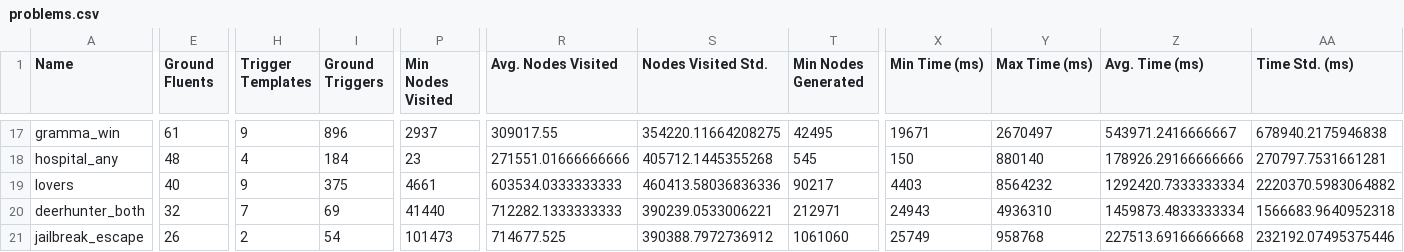
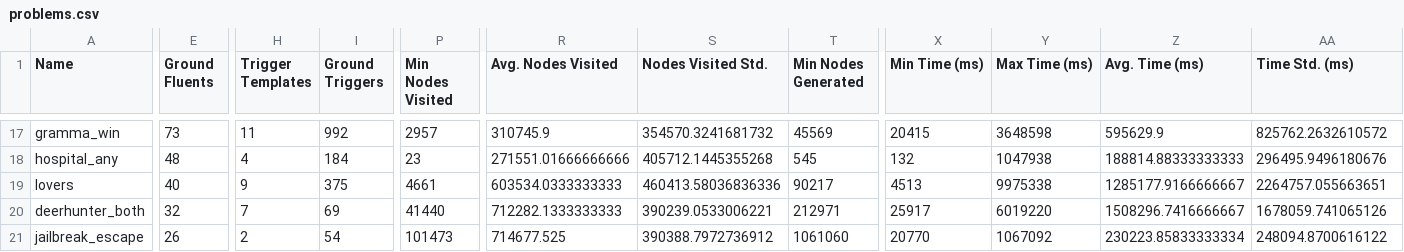
Before and after one commit to sgware/sabre-benchmarks, a CSV file: results/problems.csv, drawn as a sheet; only a part is shown, gaps mark what is left out; the diff covers the shown part only; the diff names each change by its address in the sheet, - before the commit and + after, or states it on an @@ line.

```diff
--- a/results/problems.csv
+++ b/results/problems.csv
-E17 (Ground Fluents): 61
+E17 (Ground Fluents): 73
-H17 (Trigger Templates): 9
+H17 (Trigger Templates): 11
-I17 (Ground Triggers): 896
+I17 (Ground Triggers): 992
-P17 (Min Nodes Visited): 2937
+P17 (Min Nodes Visited): 2957
-R17 (Avg. Nodes Visited): 309017.55
+R17 (Avg. Nodes Visited): 310745.9
-S17 (Nodes Visited Std.): 354220.11664208275
+S17 (Nodes Visited Std.): 354570.3241681732
-T17 (Min Nodes Generated): 42495
+T17 (Min Nodes Generated): 45569
-X17 (Min Time (ms)): 19671
+X17 (Min Time (ms)): 20415
-Y17 (Max Time (ms)): 2670497
+Y17 (Max Time (ms)): 3648598
-Z17 (Avg. Time (ms)): 543971.2416666667
+Z17 (Avg. Time (ms)): 595629.9
-AA17 (Time Std. (ms)): 678940.2175946838
+AA17 (Time Std. (ms)): 825762.2632610572
-X18 (Min Time (ms)): 150
+X18 (Min Time (ms)): 132
-Y18 (Max Time (ms)): 880140
+Y18 (Max Time (ms)): 1047938
-Z18 (Avg. Time (ms)): 178926.29166666666
+Z18 (Avg. Time (ms)): 188814.88333333333
-AA18 (Time Std. (ms)): 270797.7531661281
+AA18 (Time Std. (ms)): 296495.9496180676
-X19 (Min Time (ms)): 4403
+X19 (Min Time (ms)): 4513
-Y19 (Max Time (ms)): 8564232
+Y19 (Max Time (ms)): 9975338
-Z19 (Avg. Time (ms)): 1292420.7333333334
+Z19 (Avg. Time (ms)): 1285177.9166666667
-AA19 (Time Std. (ms)): 2220370.5983064882
+AA19 (Time Std. (ms)): 2264757.055663651
-X20 (Min Time (ms)): 24943
+X20 (Min Time (ms)): 25917
-Y20 (Max Time (ms)): 4936310
+Y20 (Max Time (ms)): 6019220
-Z20 (Avg. Time (ms)): 1459873.4833333334
+Z20 (Avg. Time (ms)): 1508296.7416666667
-AA20 (Time Std. (ms)): 1566683.9640952318
+AA20 (Time Std. (ms)): 1678059.741065126
-X21 (Min Time (ms)): 25749
+X21 (Min Time (ms)): 20770
-Y21 (Max Time (ms)): 958768
+Y21 (Max Time (ms)): 1067092
-Z21 (Avg. Time (ms)): 227513.69166666668
+Z21 (Avg. Time (ms)): 230223.85833333334
-AA21 (Time Std. (ms)): 232192.07495375446
+AA21 (Time Std. (ms)): 248094.8700616122
```
Also changed, not shown: 1 added row, 1 removed row and 90 edited cells elsewhere in this file, results/planners.csv, results/results.csv, 3 other files.
